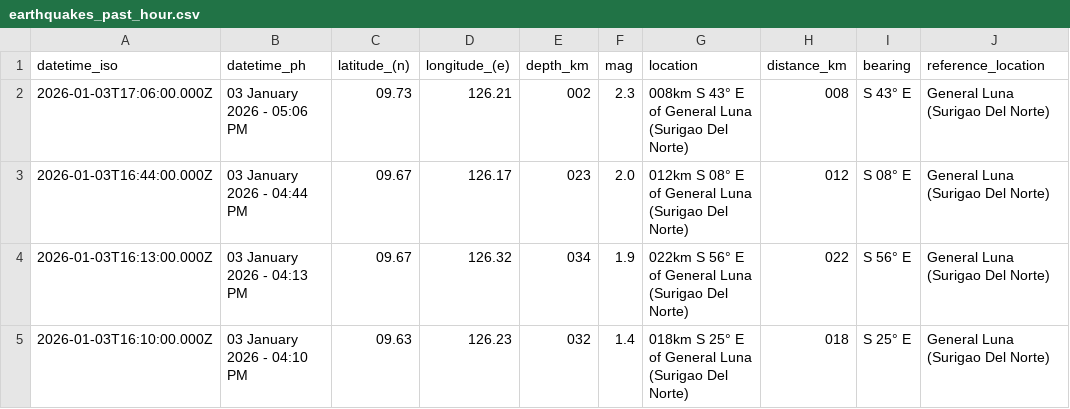
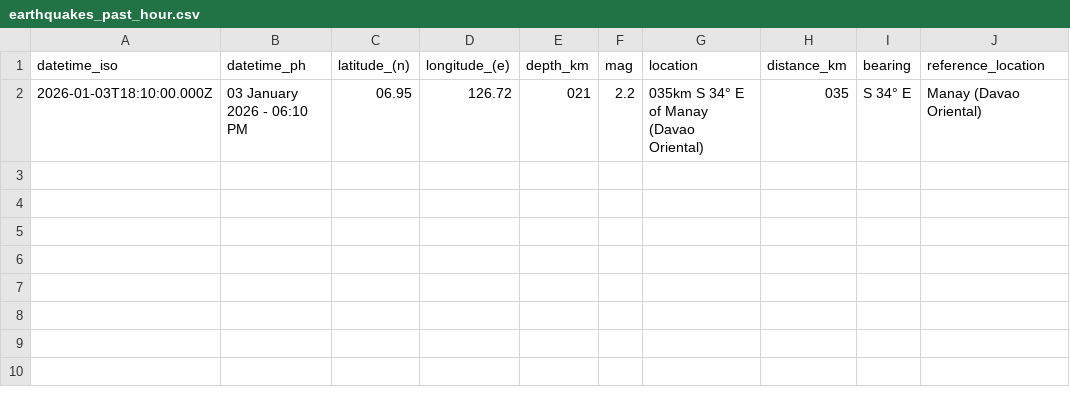
Before and after one commit to chamthesleeptalker/earthquake-tracker, a CSV file: earthquakes_past_hour.csv, drawn as a sheet.

```diff
--- a/earthquakes_past_hour.csv
+++ b/earthquakes_past_hour.csv
@@ -1,5 +1,2 @@
 datetime_iso,datetime_ph,latitude_(n),longitude_(e),depth_km,mag,location,distance_km,bearing,reference_location
-2026-01-03T17:06:00.000Z,03 January 2026 - 05:06 PM,09.73,126.21,002,2.3,008km S 43° E of General Luna (Surigao Del Norte),008,S 43° E,General Luna (Surigao Del Norte)
-2026-01-03T16:44:00.000Z,03 January 2026 - 04:44 PM,09.67,126.17,023,2.0,012km S 08° E of General Luna (Surigao Del Norte),012,S 08° E,General Luna (Surigao Del Norte)
-2026-01-03T16:13:00.000Z,03 January 2026 - 04:13 PM,09.67,126.32,034,1.9,022km S 56° E of General Luna (Surigao Del Norte),022,S 56° E,General Luna (Surigao Del Norte)
-2026-01-03T16:10:00.000Z,03 January 2026 - 04:10 PM,09.63,126.23,032,1.4,018km S 25° E of General Luna (Surigao Del Norte),018,S 25° E,General Luna (Surigao Del Norte)
+2026-01-03T18:10:00.000Z,03 January 2026 - 06:10 PM,06.95,126.72,021,2.2,035km S 34° E of Manay (Davao Oriental),035,S 34° E,Manay (Davao Oriental)
```
Also changed, not shown: earthquake_summary_stats.csv, earthquakes_past_24_hours.csv, 5 other files.
